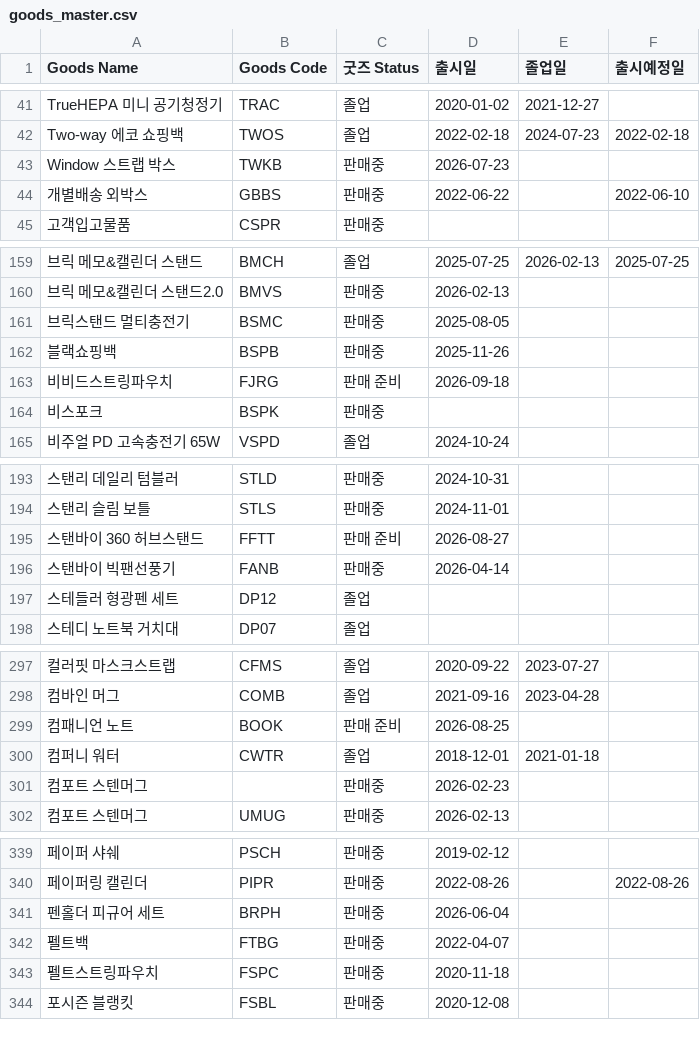
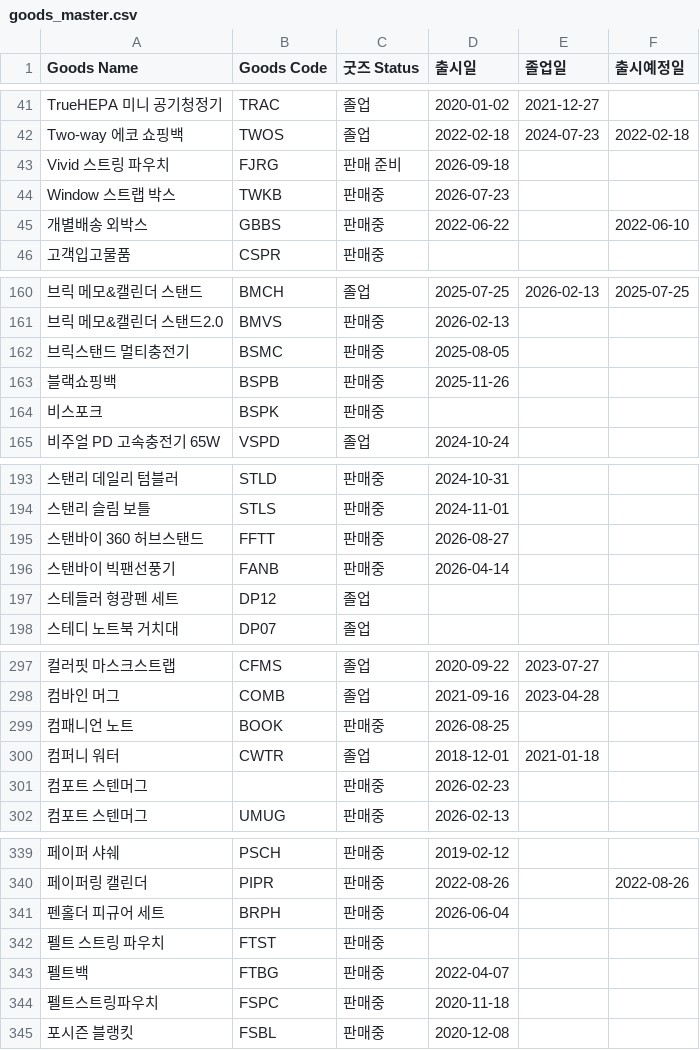
Before and after one commit to nanyounglee/SCMDASHBOARD, a CSV file: CSV/goods_master.csv, drawn as a sheet; only a part is shown, gaps mark what is left out.

```diff
--- a/CSV/goods_master.csv
+++ b/CSV/goods_master.csv
@@ -42,2 +42,3 @@ TrueHEPA 미니 공기청정기,TRAC,졸업,2020-01-02,2021-12-27,
 Two-way 에코 쇼핑백,TWOS,졸업,2022-02-18,2024-07-23,2022-02-18
+Vivid 스트링 파우치 ,FJRG,판매 준비,2026-09-18,,
 Window 스트랩 박스,TWKB,판매중,2026-07-23,,
@@ -162,3 +163,2 @@ Window 스트랩 박스,TWKB,판매중,2026-07-23,,
 블랙쇼핑백,BSPB,판매중,2025-11-26,,
-비비드스트링파우치 ,FJRG,판매 준비,2026-09-18,,
 비스포크,BSPK,판매중,,,
@@ -194,3 +194,3 @@ Window 스트랩 박스,TWKB,판매중,2026-07-23,,
 스탠리 슬림 보틀,STLS,판매중,2024-11-01,,
-스탠바이 360 허브스탠드,FFTT,판매 준비,2026-08-27,,
+스탠바이 360 허브스탠드,FFTT,판매중,2026-08-27,,
 스탠바이 빅팬선풍기,FANB,판매중,2026-04-14,,
@@ -298,3 +298,3 @@ Window 스트랩 박스,TWKB,판매중,2026-07-23,,
 컴바인 머그,COMB,졸업,2021-09-16,2023-04-28,
-컴패니언 노트,BOOK,판매 준비,2026-08-25,,
+컴패니언 노트,BOOK,판매중,2026-08-25,,
 컴퍼니 워터,CWTR,졸업,2018-12-01,2021-01-18,
@@ -341,2 +341,3 @@ Window 스트랩 박스,TWKB,판매중,2026-07-23,,
 펜홀더 피규어 세트,BRPH,판매중,2026-06-04,,
+펠트 스트링 파우치,FTST,판매중,,,
 펠트백,FTBG,판매중,2022-04-07,,
```
Also changed, not shown: CSV/price_chg.csv, 11 other files.
